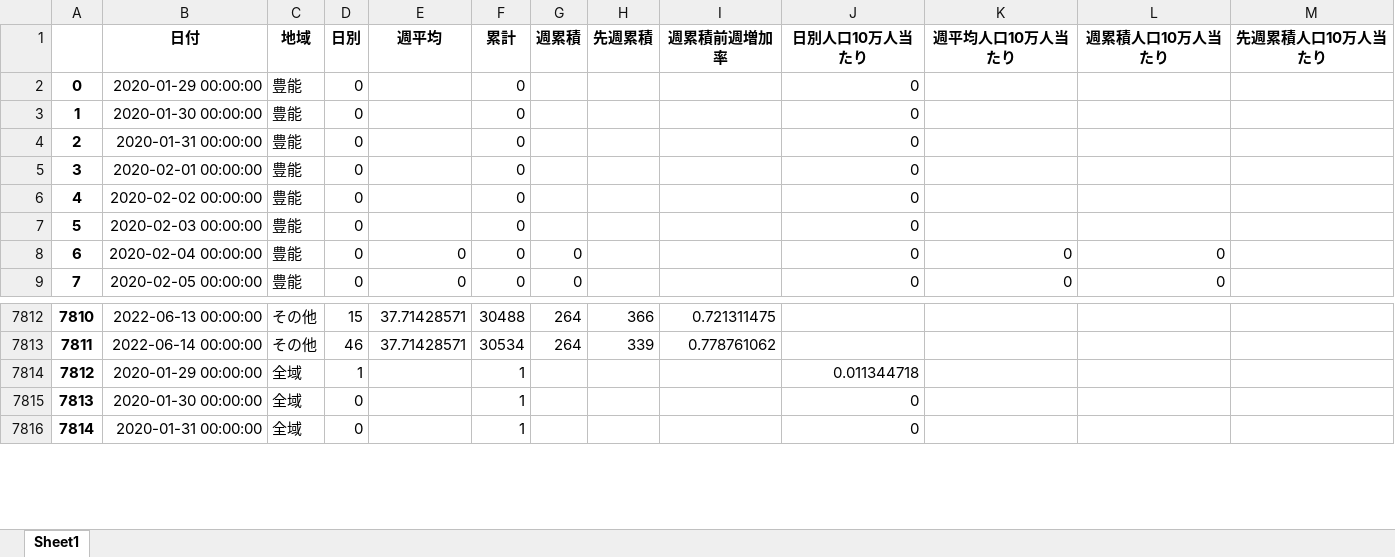
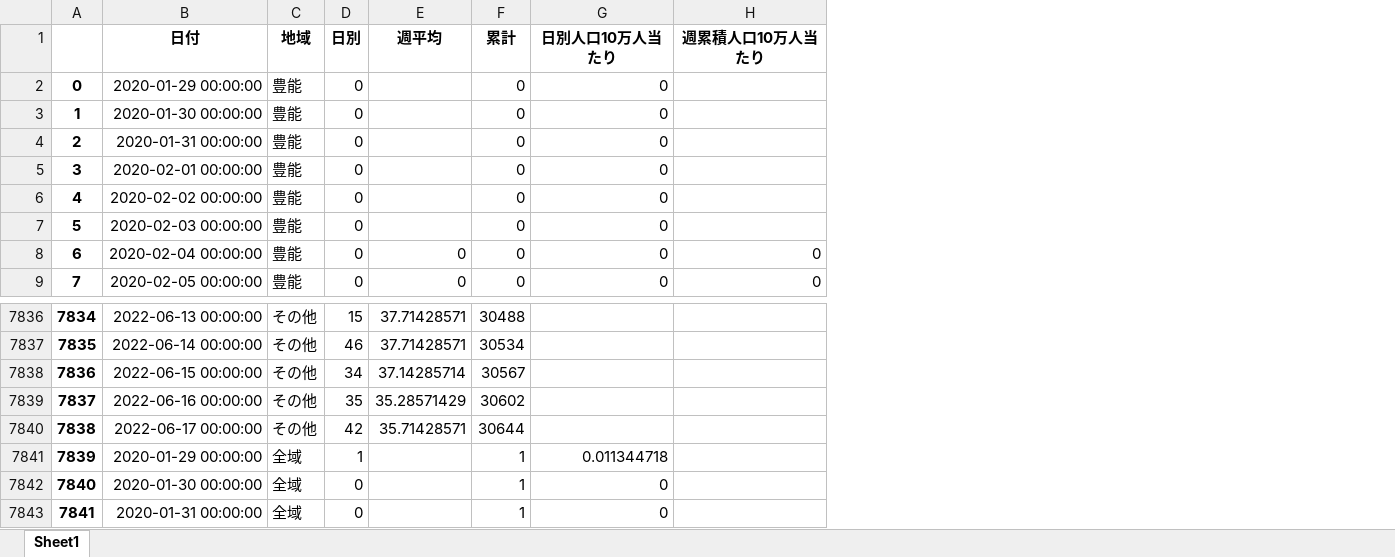
Before and after one commit to massatacker/Covid19OsakaAreaTwonHeroku, an Excel workbook: Covid19_Osaka_Area2NumPopuData.xlsx, sheet Sheet1, drawn as a sheet; only a part is shown, gaps mark what is left out; values as stored, in another font and other column widths than the file's, no borders; removed rows and columns are numbered as before the commit, all else as after; the diff covers the shown part only; the diff names each change by its address in the sheet, - before the commit and + after, or states it on an @@ line.

```diff
--- a/Covid19_Osaka_Area2NumPopuData.xlsx (sheet Sheet1)
+++ b/Covid19_Osaka_Area2NumPopuData.xlsx (sheet Sheet1)
-column G (週累積), rows 8-9: 0 | 0; rows 7812-7813: 264 | 264
-column H (先週累積), rows 7812-7813: 366 | 339
-column I (週累積前週増加率), rows 7812-7813: 0.721311475 | 0.778761062
-column K (週平均人口10万人当たり), rows 8-9: 0 | 0
-column M (先週累積人口10万人当たり), empty
@@ column A renumbered between rows 873 and 8708 @@
+row 7838: 7836 | 2022-06-15 00:00:00 | その他 | 34 | 37.14285714 | 30567
+row 7839: 7837 | 2022-06-16 00:00:00 | その他 | 35 | 35.28571429 | 30602
+row 7840: 7838 | 2022-06-17 00:00:00 | その他 | 42 | 35.71428571 | 30644
```
Also changed, not shown: 27 added rows elsewhere in this sheet, 2 other files.
